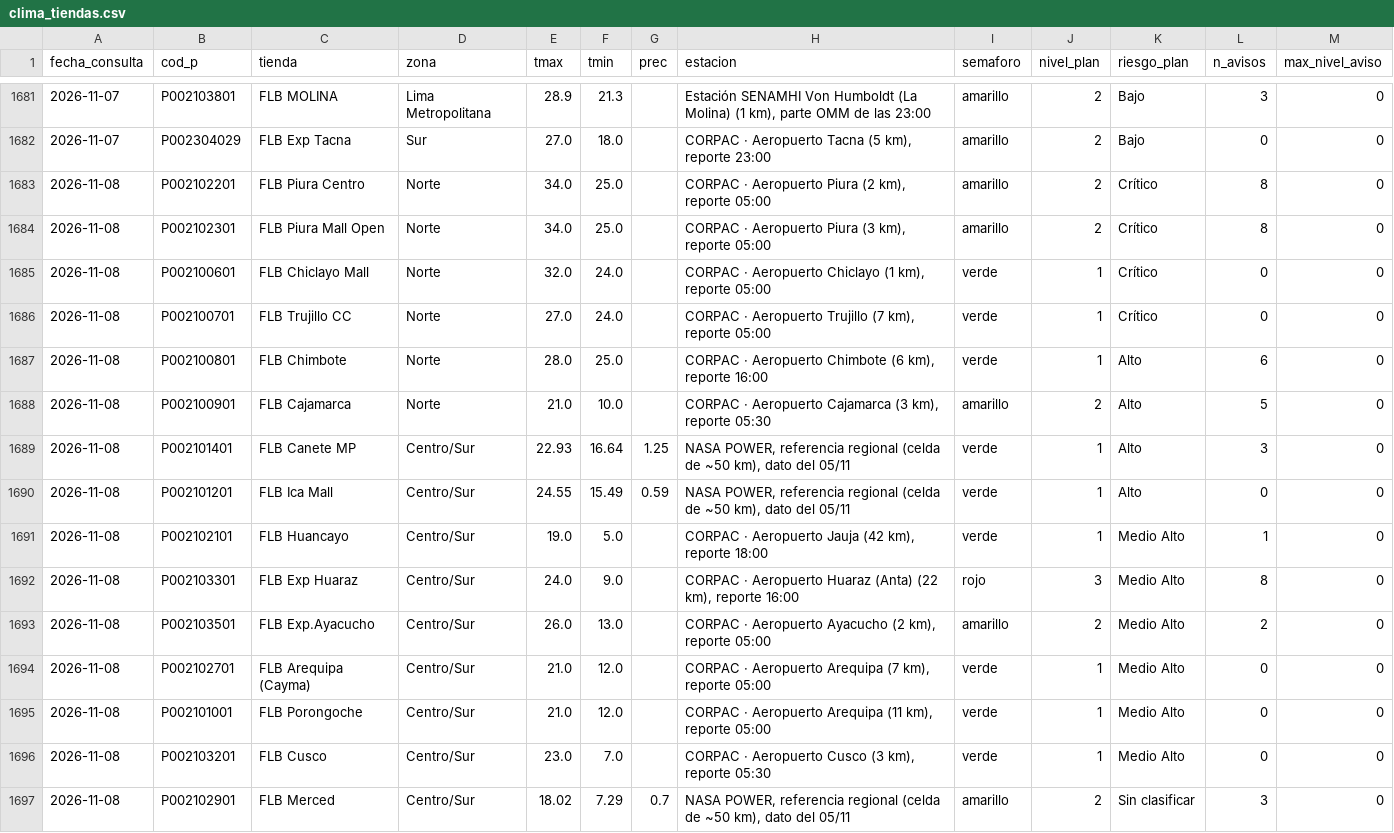
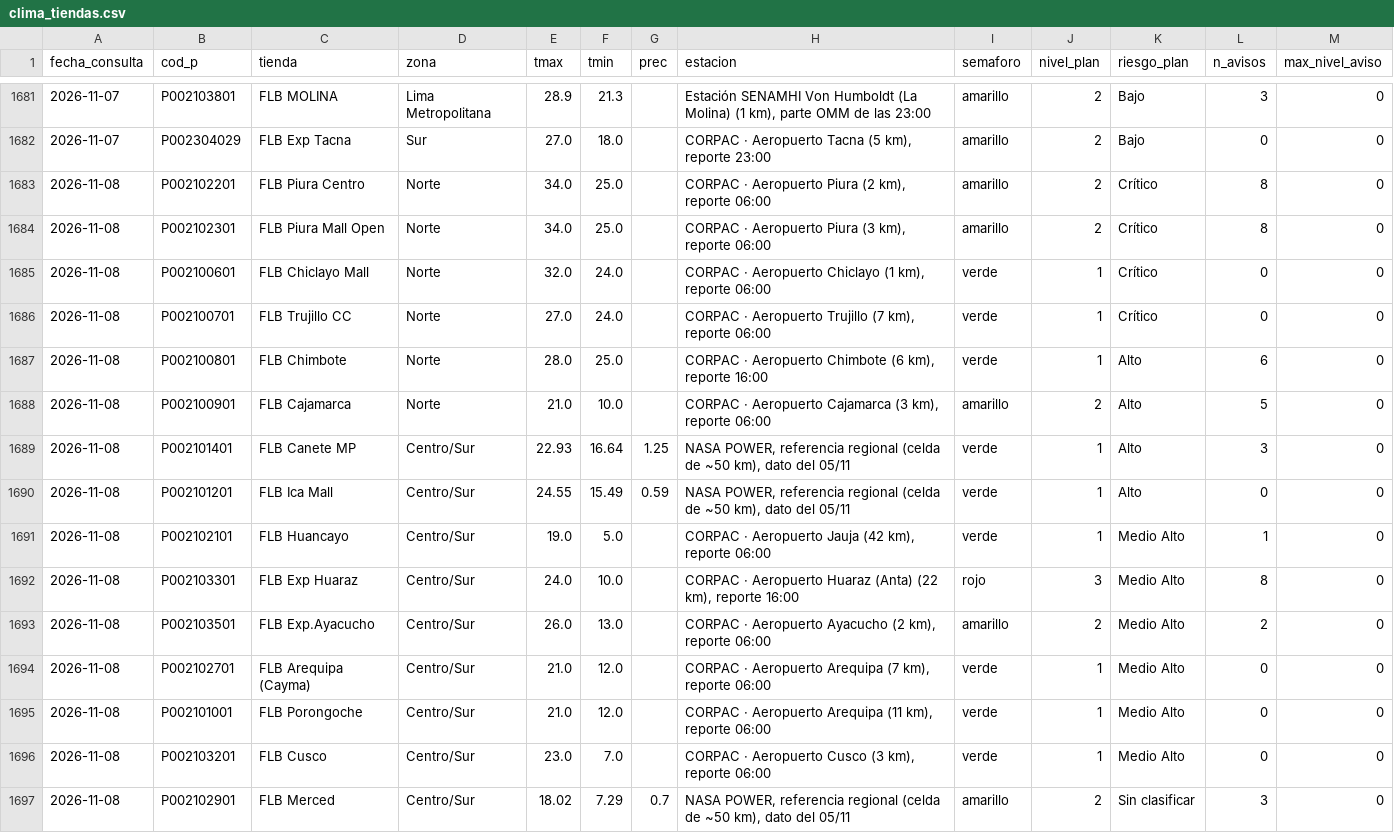
Before and after one commit to rodrigo51200-tech/monitor-fen, a CSV file: historial/clima_tiendas.csv, drawn as a sheet; only a part is shown, gaps mark what is left out; the diff covers the shown part only.

```diff
--- a/historial/clima_tiendas.csv
+++ b/historial/clima_tiendas.csv
@@ -1682,16 +1682,16 @@
 2026-11-07,P002304029,FLB Exp Tacna,Sur,27.0,18.0,,"CORPAC · Aeropuerto Tacna (5 km), reporte 23:00",amarillo,2,Bajo,0,0
-2026-11-08,P002102201,FLB Piura Centro,Norte,34.0,25.0,,"CORPAC · Aeropuerto Piura (2 km), reporte 05:00",amarillo,2,Crítico,8,0
-2026-11-08,P002102301,FLB Piura Mall Open,Norte,34.0,25.0,,"CORPAC · Aeropuerto Piura (3 km), reporte 05:00",amarillo,2,Crítico,8,0
-2026-11-08,P002100601,FLB Chiclayo Mall,Norte,32.0,24.0,,"CORPAC · Aeropuerto Chiclayo (1 km), reporte 05:00",verde,1,Crítico,0,0
-2026-11-08,P002100701,FLB Trujillo CC,Norte,27.0,24.0,,"CORPAC · Aeropuerto Trujillo (7 km), reporte 05:00",verde,1,Crítico,0,0
+2026-11-08,P002102201,FLB Piura Centro,Norte,34.0,25.0,,"CORPAC · Aeropuerto Piura (2 km), reporte 06:00",amarillo,2,Crítico,8,0
+2026-11-08,P002102301,FLB Piura Mall Open,Norte,34.0,25.0,,"CORPAC · Aeropuerto Piura (3 km), reporte 06:00",amarillo,2,Crítico,8,0
+2026-11-08,P002100601,FLB Chiclayo Mall,Norte,32.0,24.0,,"CORPAC · Aeropuerto Chiclayo (1 km), reporte 06:00",verde,1,Crítico,0,0
+2026-11-08,P002100701,FLB Trujillo CC,Norte,27.0,24.0,,"CORPAC · Aeropuerto Trujillo (7 km), reporte 06:00",verde,1,Crítico,0,0
 2026-11-08,P002100801,FLB Chimbote,Norte,28.0,25.0,,"CORPAC · Aeropuerto Chimbote (6 km), reporte 16:00",verde,1,Alto,6,0
-2026-11-08,P002100901,FLB Cajamarca,Norte,21.0,10.0,,"CORPAC · Aeropuerto Cajamarca (3 km), reporte 05:30",amarillo,2,Alto,5,0
+2026-11-08,P002100901,FLB Cajamarca,Norte,21.0,10.0,,"CORPAC · Aeropuerto Cajamarca (3 km), reporte 06:00",amarillo,2,Alto,5,0
 2026-11-08,P002101401,FLB Canete MP,Centro/Sur,22.93,16.64,1.25,"NASA POWER, referencia regional (celda de ~50 km), dato del 05/11",verde,1,Alto,3,0
 2026-11-08,P002101201,FLB Ica Mall,Centro/Sur,24.55,15.49,0.59,"NASA POWER, referencia regional (celda de ~50 km), dato del 05/11",verde,1,Alto,0,0
-2026-11-08,P002102101,FLB Huancayo,Centro/Sur,19.0,5.0,,"CORPAC · Aeropuerto Jauja (42 km), reporte 18:00",verde,1,Medio Alto,1,0
-2026-11-08,P002103301,FLB Exp Huaraz,Centro/Sur,24.0,9.0,,"CORPAC · Aeropuerto Huaraz (Anta) (22 km), reporte 16:00",rojo,3,Medio Alto,8,0
-2026-11-08,P002103501,FLB Exp.Ayacucho,Centro/Sur,26.0,13.0,,"CORPAC · Aeropuerto Ayacucho (2 km), reporte 05:00",amarillo,2,Medio Alto,2,0
-2026-11-08,P002102701,FLB Arequipa (Cayma),Centro/Sur,21.0,12.0,,"CORPAC · Aeropuerto Arequipa (7 km), reporte 05:00",verde,1,Medio Alto,0,0
-2026-11-08,P002101001,FLB Porongoche,Centro/Sur,21.0,12.0,,"CORPAC · Aeropuerto Arequipa (11 km), reporte 05:00",verde,1,Medio Alto,0,0
-2026-11-08,P002103201,FLB Cusco,Centro/Sur,23.0,7.0,,"CORPAC · Aeropuerto Cusco (3 km), reporte 05:30",verde,1,Medio Alto,0,0
+2026-11-08,P002102101,FLB Huancayo,Centro/Sur,19.0,5.0,,"CORPAC · Aeropuerto Jauja (42 km), reporte 06:00",verde,1,Medio Alto,1,0
+2026-11-08,P002103301,FLB Exp Huaraz,Centro/Sur,24.0,10.0,,"CORPAC · Aeropuerto Huaraz (Anta) (22 km), reporte 16:00",rojo,3,Medio Alto,8,0
+2026-11-08,P002103501,FLB Exp.Ayacucho,Centro/Sur,26.0,13.0,,"CORPAC · Aeropuerto Ayacucho (2 km), reporte 06:00",amarillo,2,Medio Alto,2,0
+2026-11-08,P002102701,FLB Arequipa (Cayma),Centro/Sur,21.0,12.0,,"CORPAC · Aeropuerto Arequipa (7 km), reporte 06:00",verde,1,Medio Alto,0,0
+2026-11-08,P002101001,FLB Porongoche,Centro/Sur,21.0,12.0,,"CORPAC · Aeropuerto Arequipa (11 km), reporte 06:00",verde,1,Medio Alto,0,0
+2026-11-08,P002103201,FLB Cusco,Centro/Sur,23.0,7.0,,"CORPAC · Aeropuerto Cusco (3 km), reporte 06:00",verde,1,Medio Alto,0,0
 2026-11-08,P002102901,FLB Merced,Centro/Sur,18.02,7.29,0.7,"NASA POWER, referencia regional (celda de ~50 km), dato del 05/11",amarillo,2,Sin clasificar,3,0
```
Also changed, not shown: 17 edited cells elsewhere in this file, historial/garua_pronostico.csv, 4 other files.
